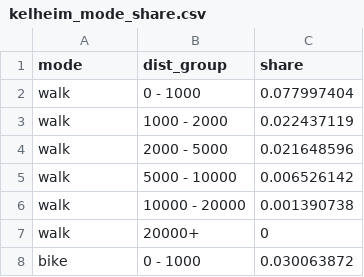
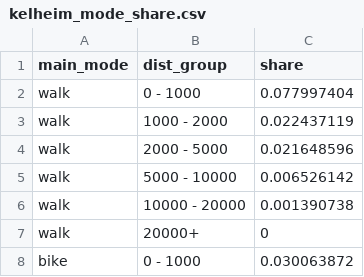
Before and after one commit to AniviaV/matsim-kelheim, a CSV file: src/main/resources/kelheim_mode_share.csv, drawn as a sheet; only a part is shown.

Commit message:
fix incorrect column names

```diff
--- a/src/main/resources/kelheim_mode_share.csv
+++ b/src/main/resources/kelheim_mode_share.csv
@@ -1,2 +1,2 @@
-mode,dist_group,share
+main_mode,dist_group,share
 walk,0 - 1000,0.077997404
```
Also changed, not shown: src/main/resources/kelheim_mode_share_per_dist.csv.
